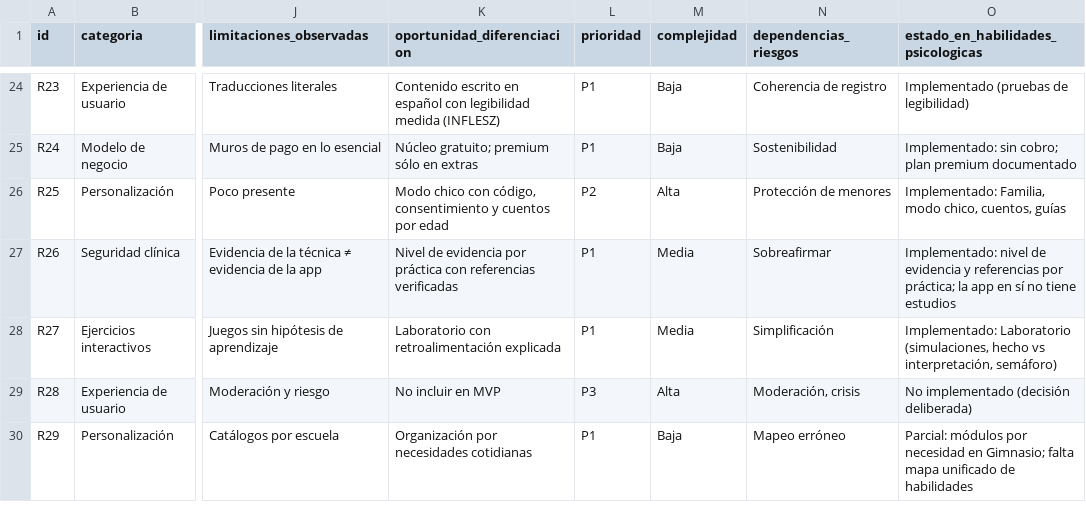
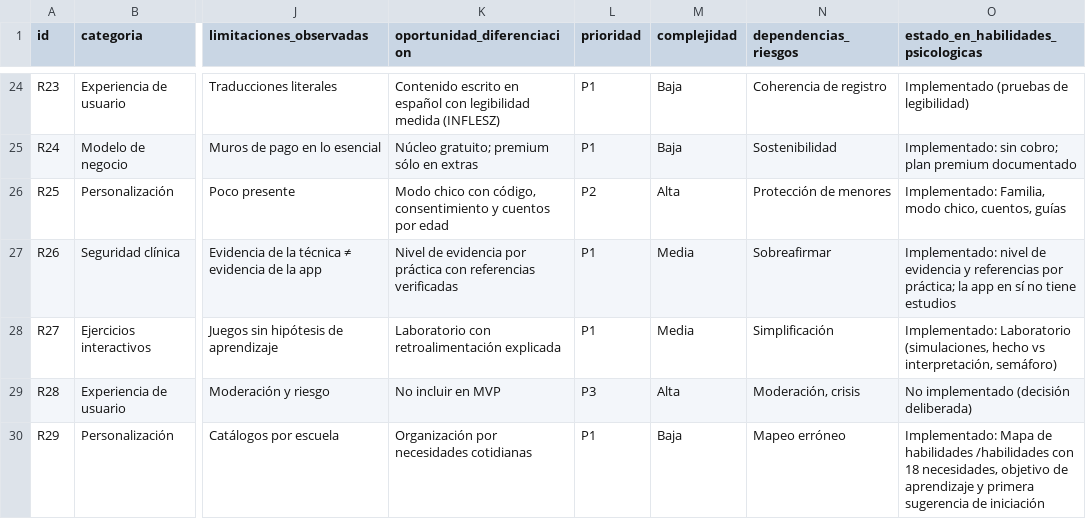
Before and after one commit to licbongiorno/felicidad, a CSV file: docs/matriz-competitiva.csv, drawn as a sheet; only a part is shown, gaps mark what is left out; the diff covers the shown part only; the diff names each change by its address in the sheet, - before the commit and + after, or states it on an @@ line.

```diff
--- a/docs/matriz-competitiva.csv
+++ b/docs/matriz-competitiva.csv
-O30: Parcial: módulos por necesidad en Gimnasio; falta mapa unificado de habilidades
+O30: Implementado: Mapa de habilidades /habilidades con 18 necesidades, objetivo de aprendizaje y primera sugerencia de iniciación
```
Also changed, not shown: 6 edited cells elsewhere in this file, 38 other files.
